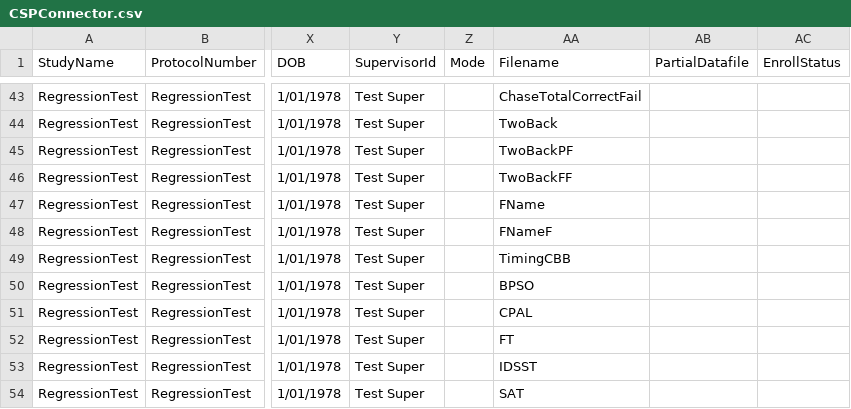
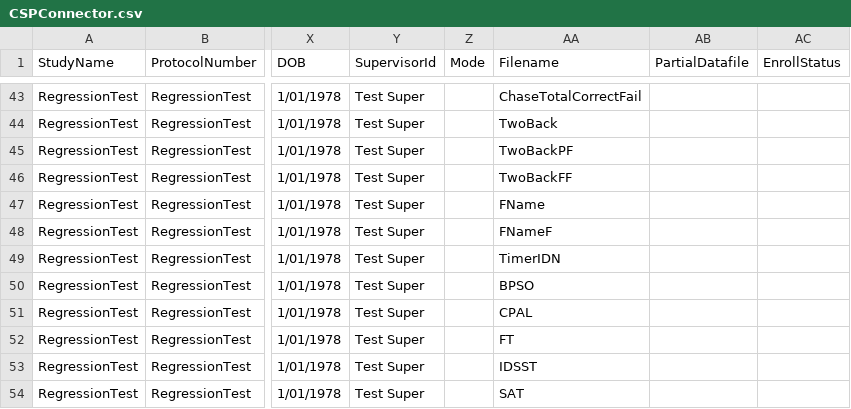
Before and after one commit to zchekir/dll, a CSV file: eSourcePlatform/eSourcePlatform/CSPConnector.csv, drawn as a sheet; only a part is shown, gaps mark what is left out; the diff names each change by its address in the sheet, - before the commit and + after, or states it on an @@ line.

Commit message:
QC-92 - Added Datafile and Expected result for TimerIDN

```diff
--- a/eSourcePlatform/eSourcePlatform/CSPConnector.csv
+++ b/eSourcePlatform/eSourcePlatform/CSPConnector.csv
-AA49 (Filename): TimingCBB
+AA49 (Filename): TimerIDN
```
Also changed, not shown: 5 other files.
